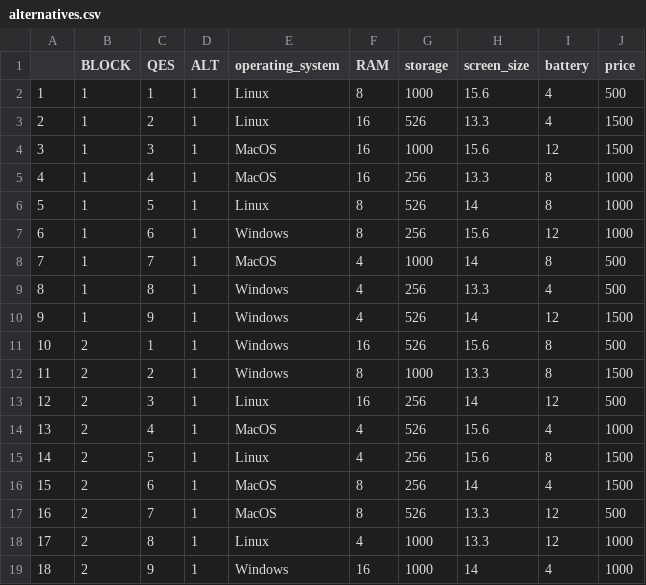
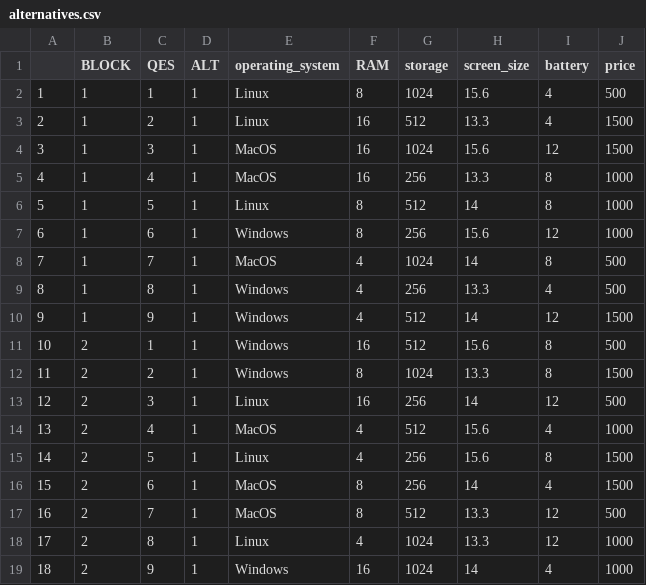
Before and after one commit to GiulioMat/LCBA-project, a CSV file: data/alternatives.csv, drawn as a sheet; the diff names each change by its address in the sheet, - before the commit and + after, or states it on an @@ line.

```diff
--- a/data/alternatives.csv
+++ b/data/alternatives.csv
-G2 (storage): 1000
+G2 (storage): 1024
-G3 (storage): 526
+G3 (storage): 512
-G4 (storage): 1000
+G4 (storage): 1024
-G6 (storage): 526
+G6 (storage): 512
-G8 (storage): 1000
+G8 (storage): 1024
-G10:G11 (storage): 526
+G10:G11 (storage): 512
-G12 (storage): 1000
+G12 (storage): 1024
-G14 (storage): 526
+G14 (storage): 512
-G17 (storage): 526
+G17 (storage): 512
-G18:G19 (storage): 1000
+G18:G19 (storage): 1024
```
Also changed, not shown: data/Laptop_Research_Survey.csv, data/Laptop_Research_Survey_chn.csv, 6 other files.
